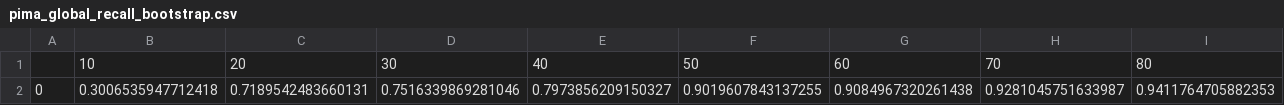
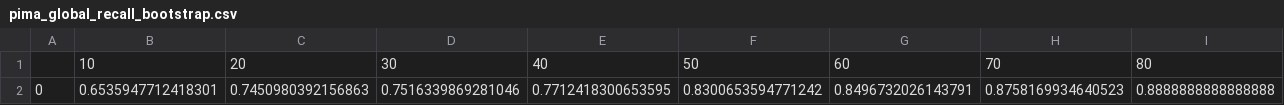
Before and after one commit to kbjorner/synthesis, a CSV file: data/pima_global_recall_bootstrap.csv, drawn as a sheet; only a part is shown; removed rows and columns are numbered as before the commit, all else as after; rows hold the shown columns only; the diff names each change by its address in the sheet, - before the commit and + after, or states it on an @@ line.

```diff
--- a/data/pima_global_recall_bootstrap.csv
+++ b/data/pima_global_recall_bootstrap.csv
-row 2: 0 | 0.3006535947712418 | 0.7189542483660131 | 0.7516339869281046 | 0.7973856209150327 | 0.9019607843137255 | 0.9084967320261438 | 0.9281045751633987 | 0.9411764705882353
+row 2: 0 | 0.6535947712418301 | 0.7450980392156863 | 0.7516339869281046 | 0.7712418300653595 | 0.8300653594771242 | 0.8496732026143791 | 0.8758169934640523 | 0.8888888888888888
```
Also changed, not shown: data/pima_global_accuracy_simple.csv, data/pima_runtime_bootstrap.csv, 18 other files.
